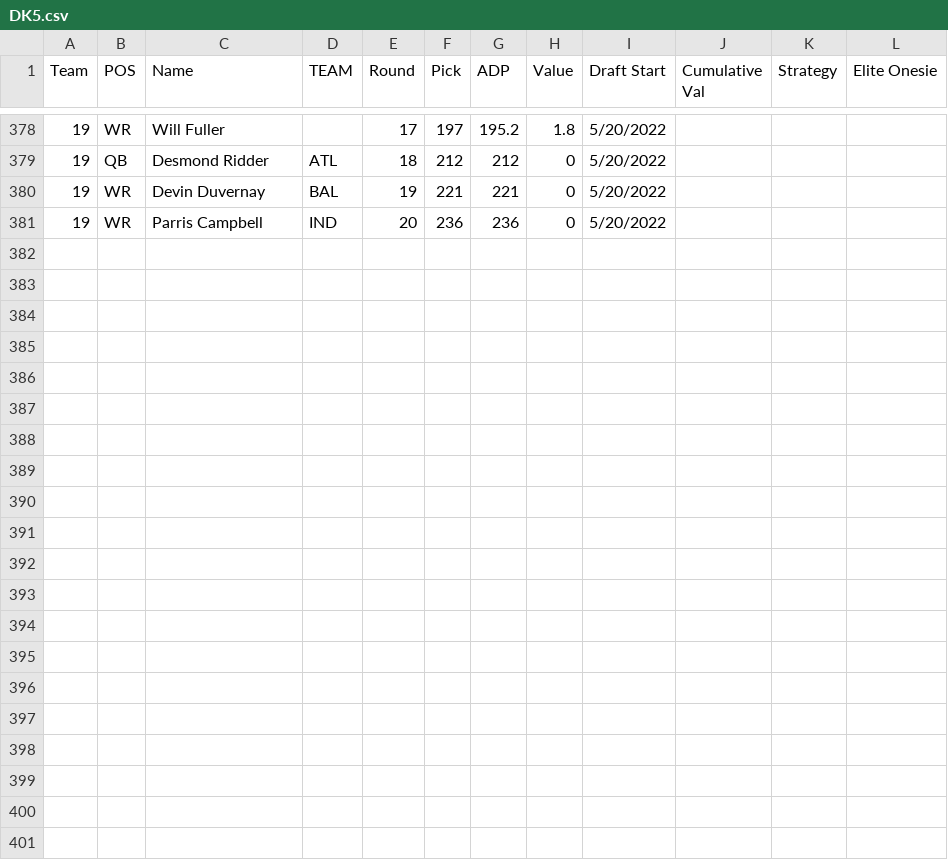
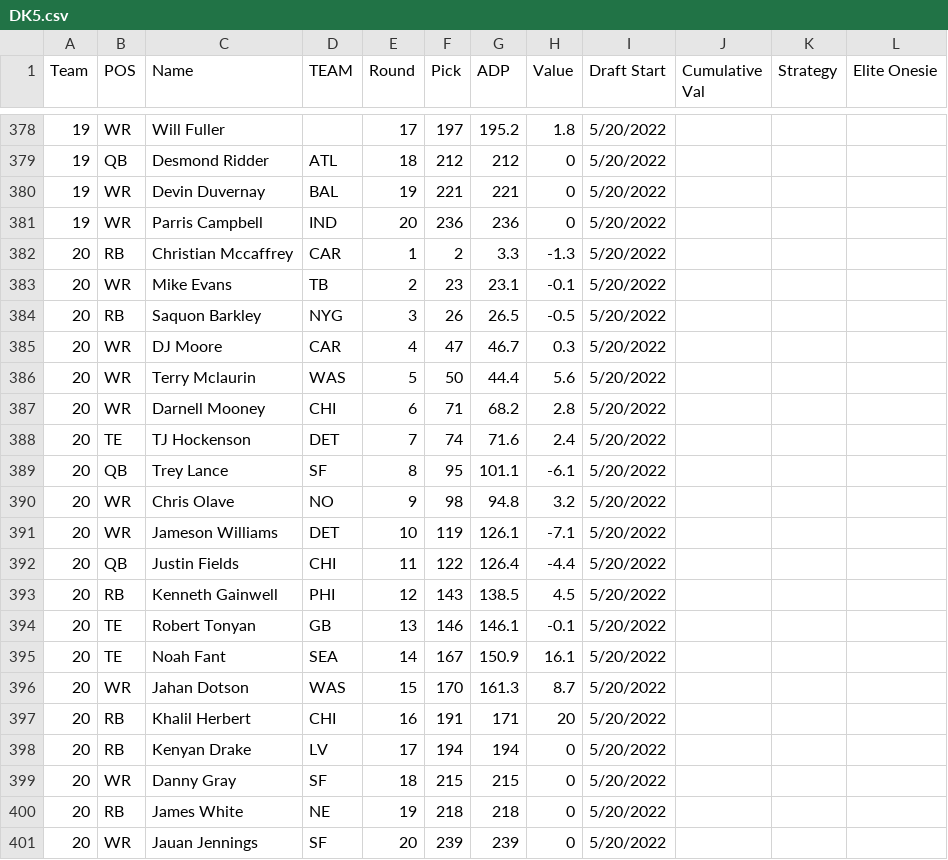
Before and after one commit to AndrewRucker/Fantasy-Football-and-Betting, a CSV file: BestBall/DK/DK5.csv, drawn as a sheet; only a part is shown, gaps mark what is left out.

```diff
--- a/BestBall/DK/DK5.csv
+++ b/BestBall/DK/DK5.csv
@@ -381 +381,21 @@
 19,WR,Parris Campbell,IND,20,236,236,0,5/20/2022,,,
+20,RB,Christian Mccaffrey,CAR,1,2,3.3,-1.3,5/20/2022,,,
+20,WR,Mike Evans,TB,2,23,23.1,-0.1,5/20/2022,,,
+20,RB,Saquon Barkley,NYG,3,26,26.5,-0.5,5/20/2022,,,
+20,WR,DJ Moore,CAR,4,47,46.7,0.3,5/20/2022,,,
+20,WR,Terry Mclaurin,WAS,5,50,44.4,5.6,5/20/2022,,,
+20,WR,Darnell Mooney,CHI,6,71,68.2,2.8,5/20/2022,,,
+20,TE,TJ Hockenson,DET,7,74,71.6,2.4,5/20/2022,,,
+20,QB,Trey Lance,SF,8,95,101.1,-6.1,5/20/2022,,,
+20,WR,Chris Olave,NO,9,98,94.8,3.2,5/20/2022,,,
+20,WR,Jameson Williams,DET,10,119,126.1,-7.1,5/20/2022,,,
+20,QB,Justin Fields,CHI,11,122,126.4,-4.4,5/20/2022,,,
+20,RB,Kenneth Gainwell,PHI,12,143,138.5,4.5,5/20/2022,,,
+20,TE,Robert Tonyan,GB,13,146,146.1,-0.1,5/20/2022,,,
+20,TE,Noah Fant,SEA,14,167,150.9,16.1,5/20/2022,,,
+20,WR,Jahan Dotson,WAS,15,170,161.3,8.7,5/20/2022,,,
+20,RB,Khalil Herbert,CHI,16,191,171,20,5/20/2022,,,
+20,RB,Kenyan Drake,LV,17,194,194,0,5/20/2022,,,
+20,WR,Danny Gray,SF,18,215,215,0,5/20/2022,,,
+20,RB,James White,NE,19,218,218,0,5/20/2022,,,
+20,WR,Jauan Jennings,SF,20,239,239,0,5/20/2022,,,
```
Also changed, not shown: BestBall/Underdog/BBM3/BBM3-Teams.csv.
